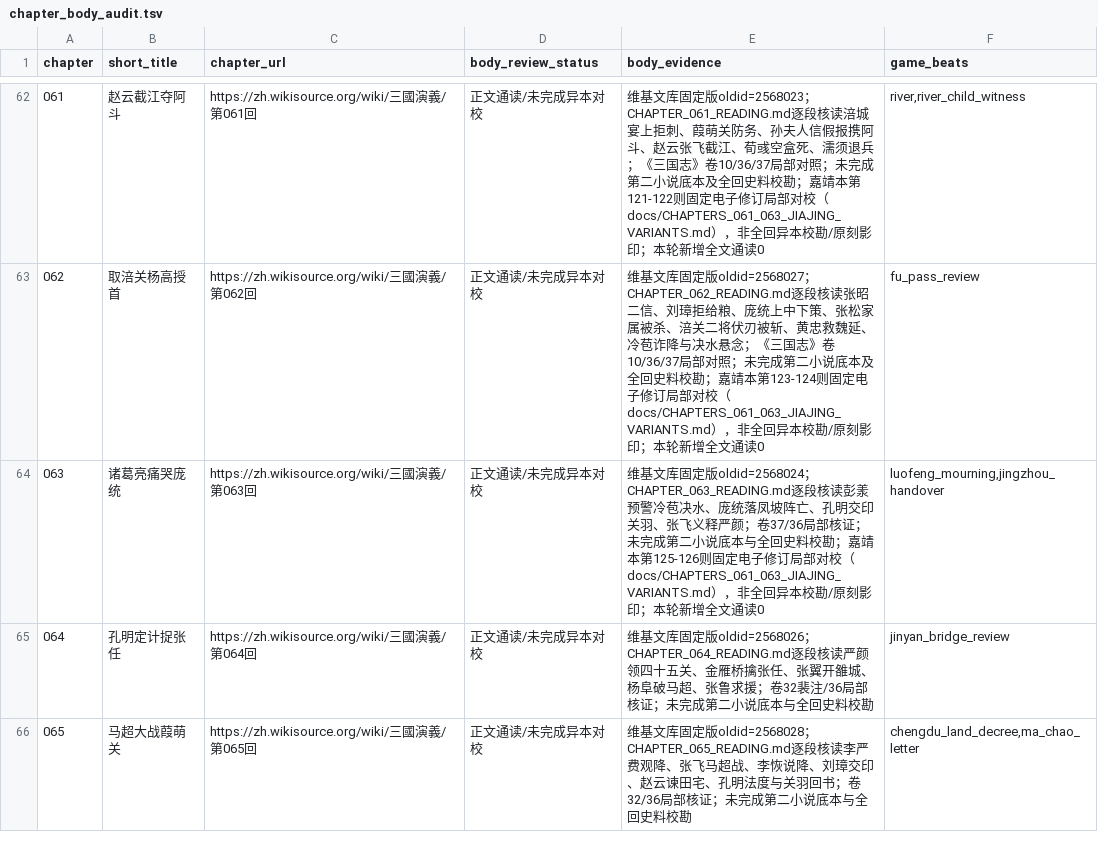
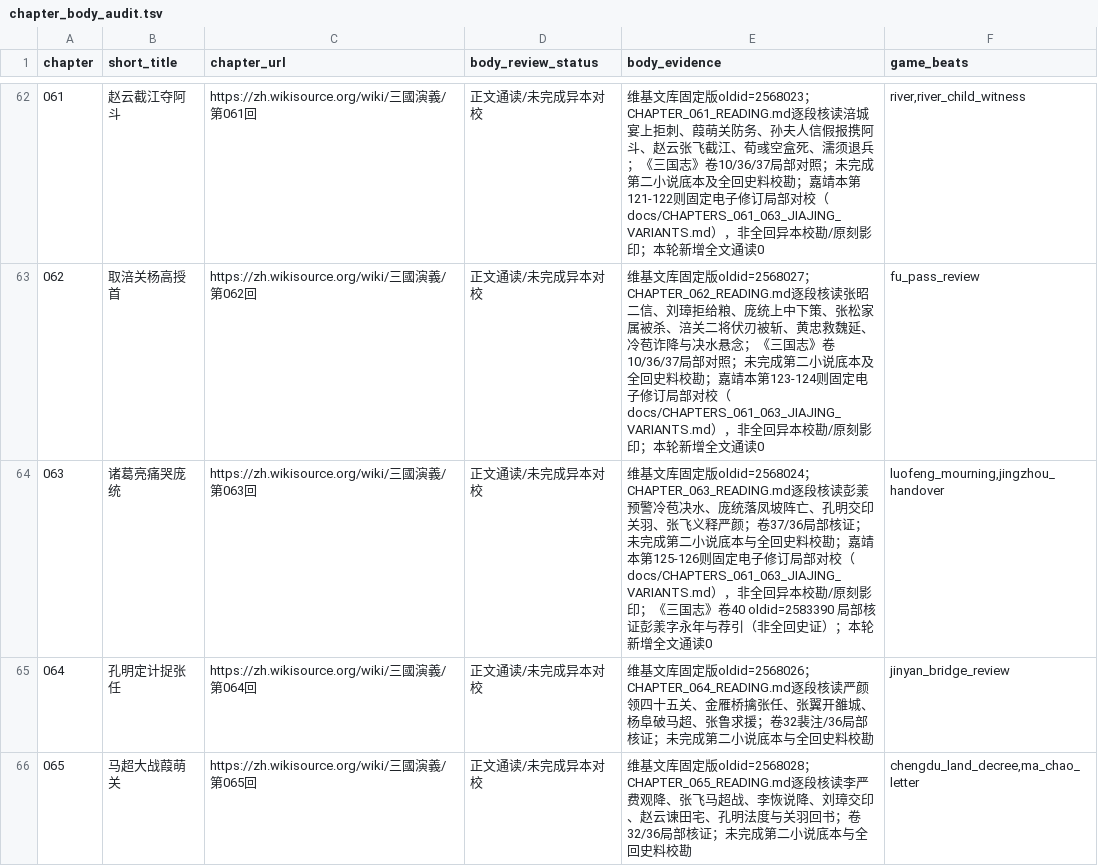
Before and after one commit to jackson-heylion/Three-Kingdoms-Spire-Reborn, a TSV file: data/chapter_body_audit.tsv, drawn as a sheet; only a part is shown, gaps mark what is left out.

```diff
--- a/data/chapter_body_audit.tsv
+++ b/data/chapter_body_audit.tsv
@@ -63,3 +63,3 @@ chapter	short_title	chapter_url	body_review_status	body_evidence	game_beats
 062	取涪关杨高授首	https://zh.wikisource.org/wiki/三國演義/第062回	正文通读/未完成异本对校	维基文库固定版oldid=2568027；CHAPTER_062_READING.md逐段核读张昭二信、刘璋拒给粮、庞统上中下策、张松家属被杀、涪关二将伏刃被斩、黄忠救魏延、冷苞诈降与决水悬念；《三国志》卷10/36/37局部对照；未完成第二小说底本及全回史料校勘；嘉靖本第123-124则固定电子修订局部对校（docs/CHAPTERS_061_063_JIAJING_VARIANTS.md），非全回异本校勘/原刻影印；本轮新增全文通读0	fu_pass_review
-063	诸葛亮痛哭庞统	https://zh.wikisource.org/wiki/三國演義/第063回	正文通读/未完成异本对校	维基文库固定版oldid=2568024；CHAPTER_063_READING.md逐段核读彭羕预警冷苞决水、庞统落凤坡阵亡、孔明交印关羽、张飞义释严颜；卷37/36局部核证；未完成第二小说底本与全回史料校勘；嘉靖本第125-126则固定电子修订局部对校（docs/CHAPTERS_061_063_JIAJING_VARIANTS.md），非全回异本校勘/原刻影印；本轮新增全文通读0	luofeng_mourning,jingzhou_handover
+063	诸葛亮痛哭庞统	https://zh.wikisource.org/wiki/三國演義/第063回	正文通读/未完成异本对校	维基文库固定版oldid=2568024；CHAPTER_063_READING.md逐段核读彭羕预警冷苞决水、庞统落凤坡阵亡、孔明交印关羽、张飞义释严颜；卷37/36局部核证；未完成第二小说底本与全回史料校勘；嘉靖本第125-126则固定电子修订局部对校（docs/CHAPTERS_061_063_JIAJING_VARIANTS.md），非全回异本校勘/原刻影印；《三国志》卷40 oldid=2583390 局部核证彭羕字永年与荐引（非全回史证）；本轮新增全文通读0	luofeng_mourning,jingzhou_handover
 064	孔明定计捉张任	https://zh.wikisource.org/wiki/三國演義/第064回	正文通读/未完成异本对校	维基文库固定版oldid=2568026；CHAPTER_064_READING.md逐段核读严颜领四十五关、金雁桥擒张任、张翼开雒城、杨阜破马超、张鲁求援；卷32裴注/36局部核证；未完成第二小说底本与全回史料校勘	jinyan_bridge_review
```
Also changed, not shown: 3 other files.
